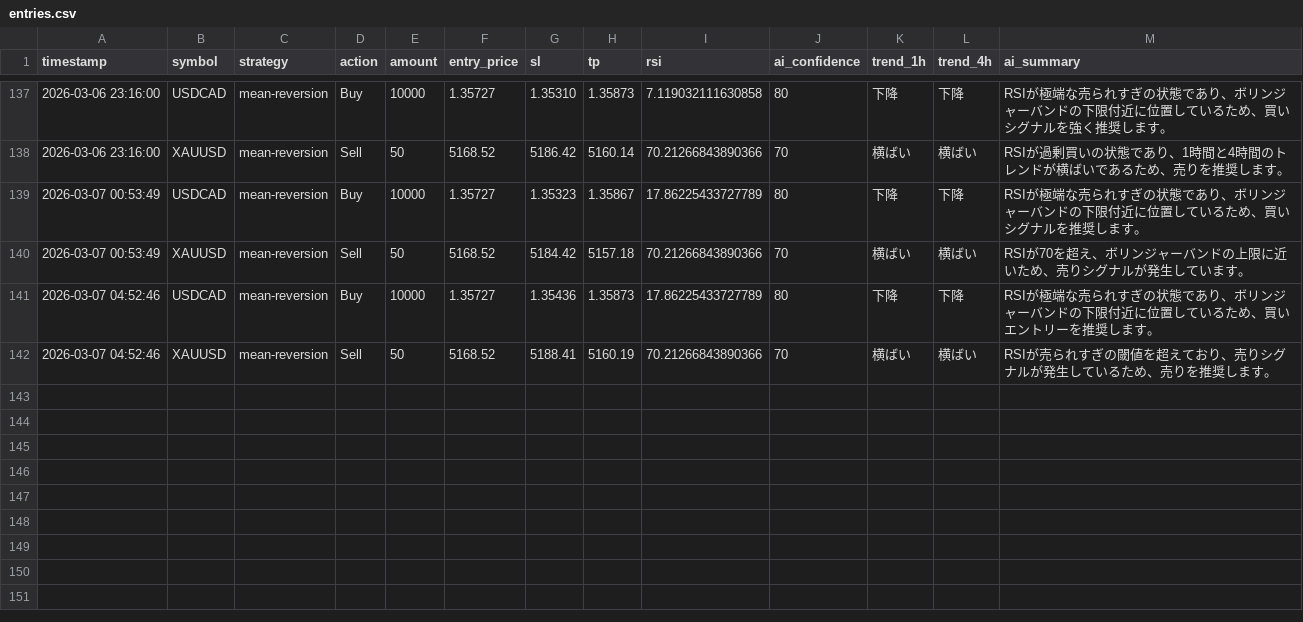
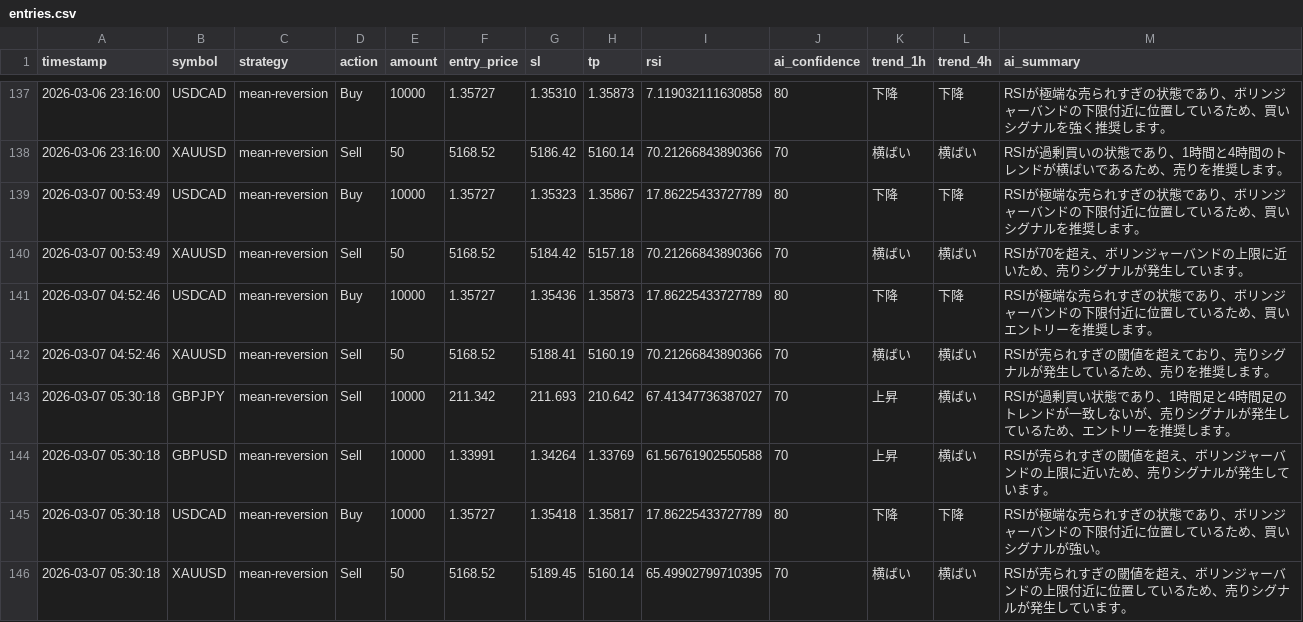
Before and after one commit to tanakahikari-pikka/ai-trading, a CSV file: logs/entries.csv, drawn as a sheet; only a part is shown, gaps mark what is left out.

```diff
--- a/logs/entries.csv
+++ b/logs/entries.csv
@@ -142 +142,5 @@ timestamp,symbol,strategy,action,amount,entry_price,sl,tp,rsi,ai_confidence,tren
 "2026-03-07 04:52:46","XAUUSD","mean-reversion","Sell","50","5168.52","5188.41","5160.19","70.21266843890366","70","横ばい","横ばい","RSIが売られすぎの閾値を超えており、売りシグナルが発生しているため、売りを推奨します。"
+"2026-03-07 05:30:18","GBPJPY","mean-reversion","Sell","10000","211.342","211.693","210.642","67.41347736387027","70","上昇","横ばい","RSIが過剰買い状態であり、1時間足と4時間足のトレンドが一致しないが、売りシグナルが発生しているため、エントリーを推奨します。"
+"2026-03-07 05:30:18","GBPUSD","mean-reversion","Sell","10000","1.33991","1.34264","1.33769","61.56761902550588","70","上昇","横ばい","RSIが売られすぎの閾値を超え、ボリンジャーバンドの上限に近いため、売りシグナルが発生しています。"
+"2026-03-07 05:30:18","USDCAD","mean-reversion","Buy","10000","1.35727","1.35418","1.35817","17.86225433727789","80","下降","下降","RSIが極端な売られすぎの状態であり、ボリンジャーバンドの下限付近に位置しているため、買いシグナルが強い。"
+"2026-03-07 05:30:18","XAUUSD","mean-reversion","Sell","50","5168.52","5189.45","5160.14","65.49902799710395","70","横ばい","横ばい","RSIが売られすぎの閾値を超え、ボリンジャーバンドの上限付近に位置しているため、売りシグナルが発生しています。"
```
Also changed, not shown: 1 other file.
